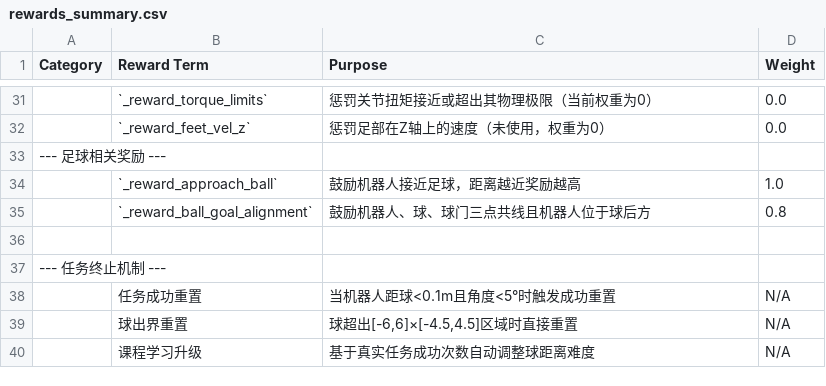
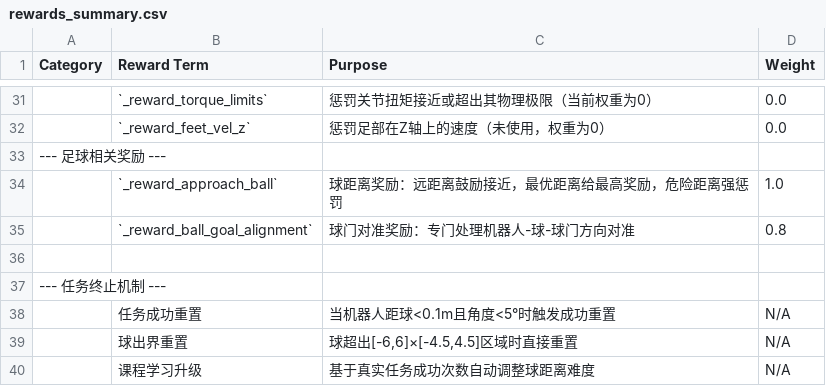
Before and after one commit to chenyizhi123/booster_gym, a CSV file: rewards_summary.csv, drawn as a sheet; only a part is shown, gaps mark what is left out.

```diff
--- a/rewards_summary.csv
+++ b/rewards_summary.csv
@@ -33,4 +33,4 @@ Category,Reward Term,Purpose,Weight
 --- 足球相关奖励 ---,,
-,`_reward_approach_ball`,"鼓励机器人接近足球，距离越近奖励越高",1.0
-,`_reward_ball_goal_alignment`,"鼓励机器人、球、球门三点共线且机器人位于球后方",0.8
+,`_reward_approach_ball`,"球距离奖励：远距离鼓励接近，最优距离给最高奖励，危险距离强惩罚",1.0
+,`_reward_ball_goal_alignment`,"球门对准奖励：专门处理机器人-球-球门方向对准",0.8
 
```
Also changed, not shown: 2 other files.
